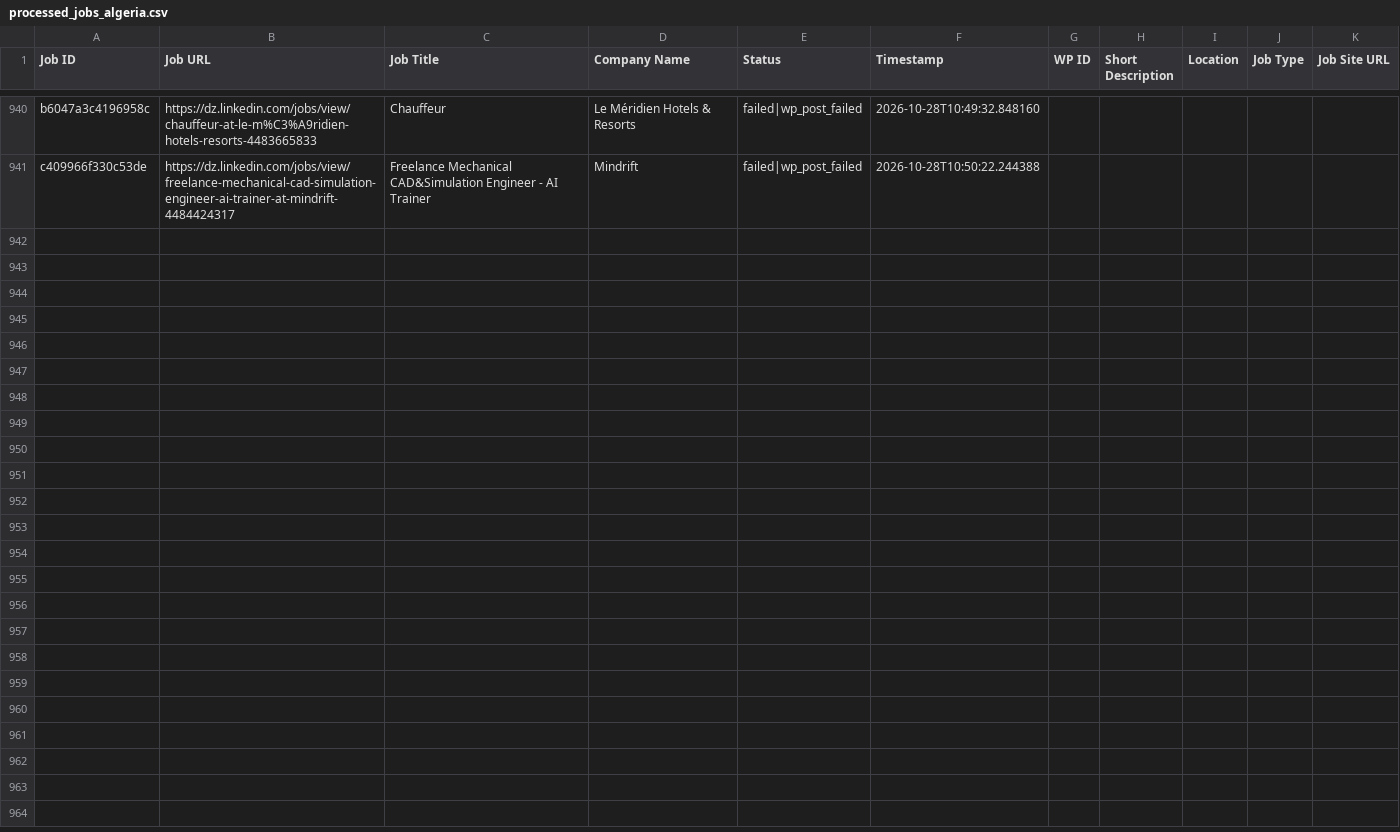
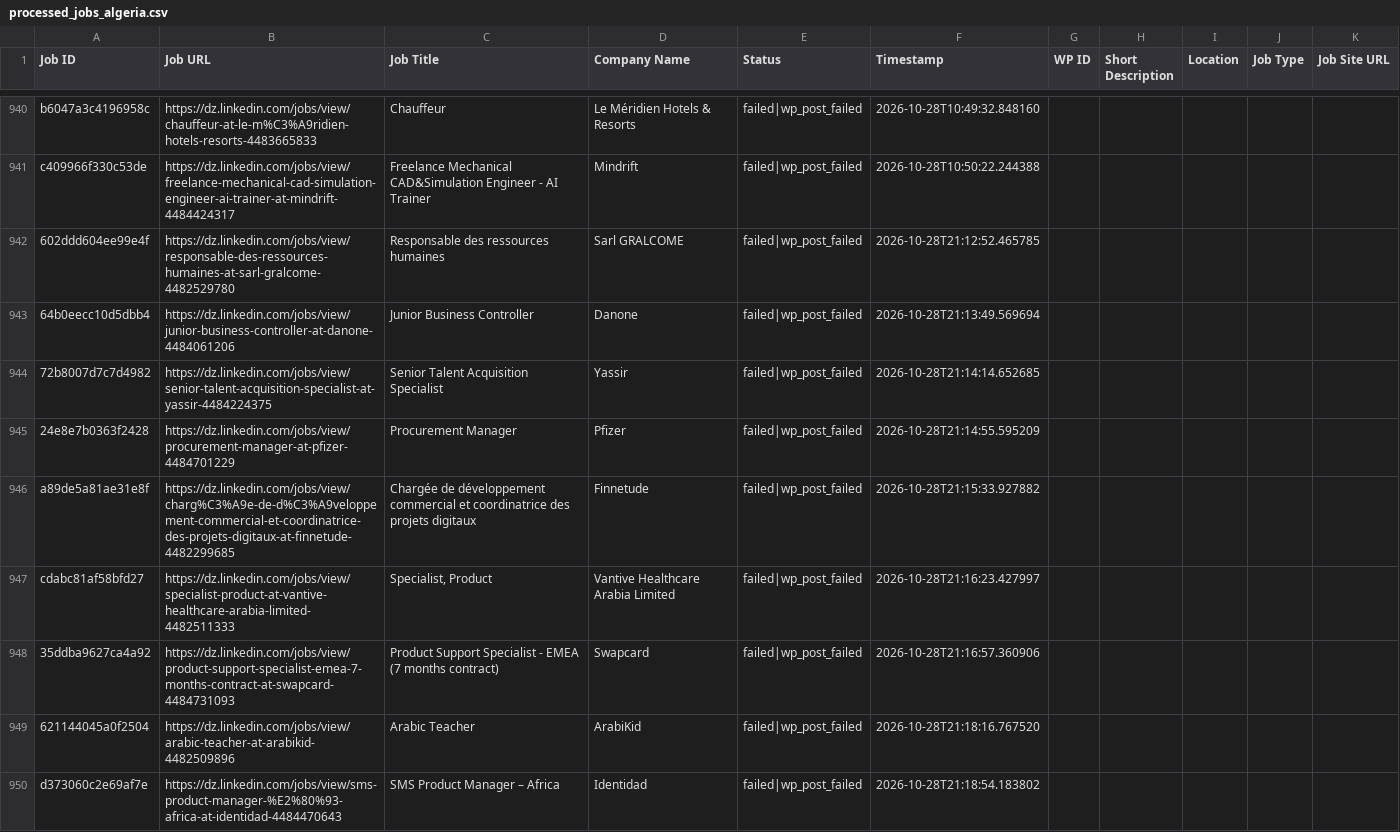
Before and after one commit to projectfetcher/dz, a CSV file: processed_jobs_algeria.csv, drawn as a sheet; only a part is shown, gaps mark what is left out; the diff covers the shown part only; the diff names each change by its address in the sheet, - before the commit and + after, or states it on an @@ line.

```diff
--- a/processed_jobs_algeria.csv
+++ b/processed_jobs_algeria.csv
+row 942: 602ddd604ee99e4f | https://dz.linkedin.com/jobs/view/responsable-des-ressources-humaines-at-sarl-gralcome-4482529780 | Responsable des ressources humaines | Sarl GRALCOME | failed|wp_post_failed | 2026-10-28T21:12:52.465785
+row 943: 64b0eecc10d5dbb4 | https://dz.linkedin.com/jobs/view/junior-business-controller-at-danone-4484061206 | Junior Business Controller | Danone | failed|wp_post_failed | 2026-10-28T21:13:49.569694
+row 944: 72b8007d7c7d4982 | https://dz.linkedin.com/jobs/view/senior-talent-acquisition-specialist-at-yassir-4484224375 | Senior Talent Acquisition Specialist | Yassir | failed|wp_post_failed | 2026-10-28T21:14:14.652685
+row 945: 24e8e7b0363f2428 | https://dz.linkedin.com/jobs/view/procurement-manager-at-pfizer-4484701229 | Procurement Manager | Pfizer | failed|wp_post_failed | 2026-10-28T21:14:55.595209
+row 946: a89de5a81ae31e8f | https://dz.linkedin.com/jobs/view/charg%C3%A9e-de-d%C3%A9veloppement-commercial-et-coordinatrice-des-projets-digitaux-at-finnetude-4482299685 | Chargée de développement commercial et coordinatrice des projets digitaux | Finnetude | failed|wp_post_failed | 2026-10-28T21:15:33.927882
+row 947: cdabc81af58bfd27 | https://dz.linkedin.com/jobs/view/specialist-product-at-vantive-healthcare-arabia-limited-4482511333 | Specialist, Product | Vantive Healthcare Arabia Limited | failed|wp_post_failed | 2026-10-28T21:16:23.427997
+row 948: 35ddba9627ca4a92 | https://dz.linkedin.com/jobs/view/product-support-specialist-emea-7-months-contract-at-swapcard-4484731093 | Product Support Specialist - EMEA (7 months contract) | Swapcard | failed|wp_post_failed | 2026-10-28T21:16:57.360906
+row 949: 621144045a0f2504 | https://dz.linkedin.com/jobs/view/arabic-teacher-at-arabikid-4482509896 | Arabic Teacher | ArabiKid | failed|wp_post_failed | 2026-10-28T21:18:16.767520
+row 950: d373060c2e69af7e | https://dz.linkedin.com/jobs/view/sms-product-manager-%E2%80%93-africa-at-identidad-4484470643 | SMS Product Manager – Africa | Identidad | failed|wp_post_failed | 2026-10-28T21:18:54.183802
```
Also changed, not shown: 8 added rows elsewhere in this file.
